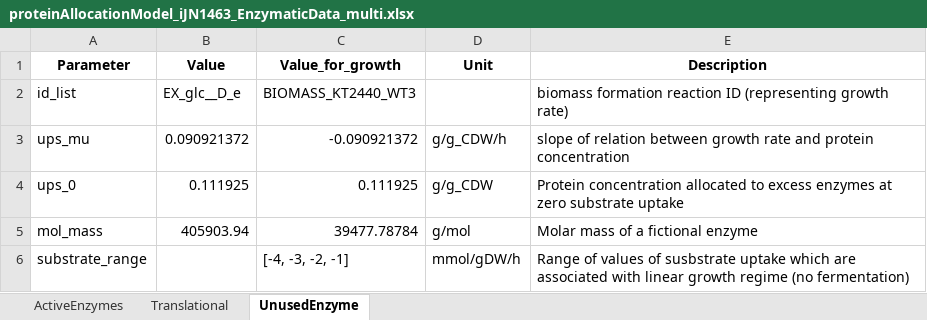
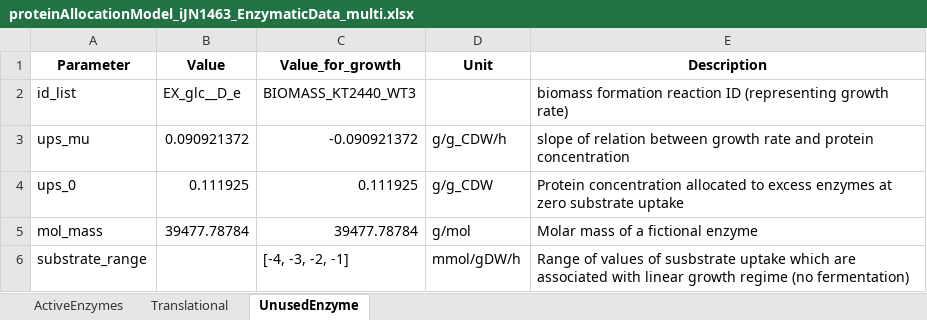
Before and after one commit to iAMB-RWTH-Aachen/PAMparametrizer, an Excel workbook: Results/2_parametrization/proteinAllocationModel_iJN1463_EnzymaticData_multi.xlsx, sheet UnusedEnzyme, drawn as a sheet; values as stored, in another font and other column widths than the file's, no borders; the diff names each change by its address in the sheet, - before the commit and + after, or states it on an @@ line.

```diff
--- a/Results/2_parametrization/proteinAllocationModel_iJN1463_EnzymaticData_multi.xlsx (sheet UnusedEnzyme)
+++ b/Results/2_parametrization/proteinAllocationModel_iJN1463_EnzymaticData_multi.xlsx (sheet UnusedEnzyme)
-B5 (Value): 405903.94
+B5 (Value): 39477.78784
```
Also changed, not shown: sheet ActiveEnzymes, sheet Translational, Results/2_parametrization/proteinAllocationModel_iML1515_EnzymaticData_multi.xlsx, 11 other files.
